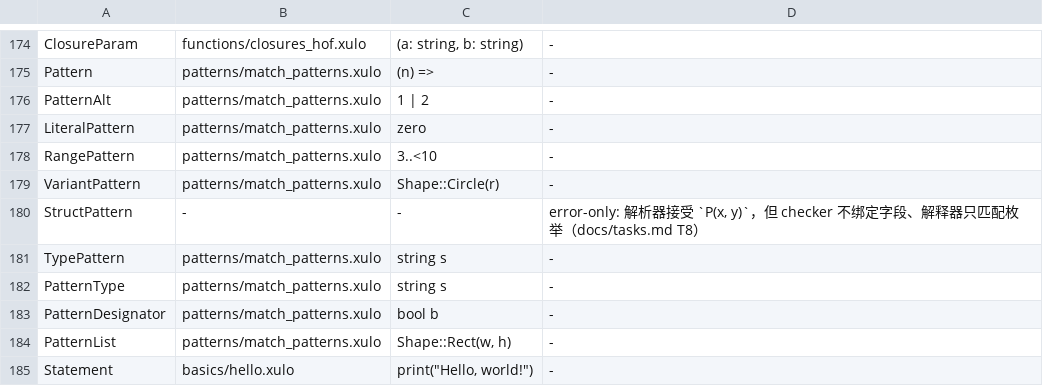
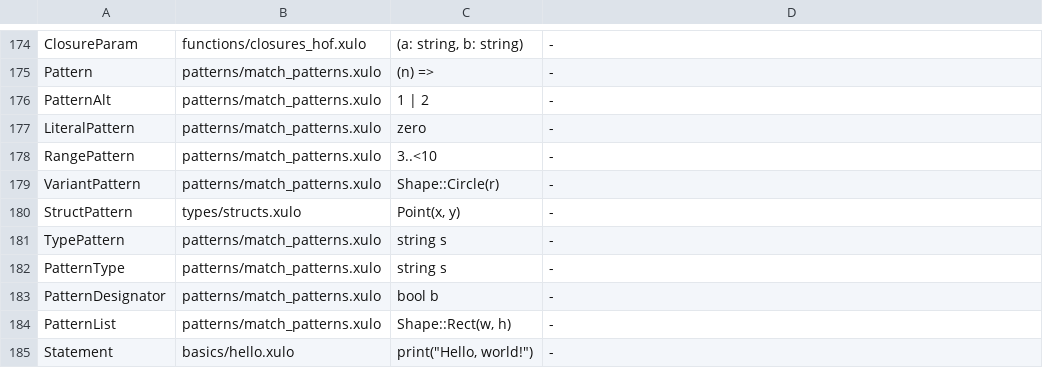
Before and after one commit to xulo-lang/xulo, a TSV file: examples/coverage.tsv, drawn as a sheet; only a part is shown, gaps mark what is left out.

Commit message:
feat(semantic): 实现 match 里的结构体解构 P(x, y)
- 语义层：struct 模式校验类型与字段数，并按声明序把字段类型绑定进 arm 作用域；
  非 struct 类型、字段数不符、槽内嵌套模式都给出明确诊断
- 解释器：Value::Object 按声明序取值绑定（保留原有 enum 兼容分支）
- AOT：结构体没有运行时类型标签，语义层已把 scrutinee 钉在该类型上，直接取字段
  （ObjectGet/ObjectGetTag），并登记字段静态类型供后续字符串/数值降级
- examples/types/structs.xulo 增加解构用例；coverage.tsv 里最后一个 error-only
  行（StructPattern）改为真实路径，覆盖表不再有任何豁免项
- 测试：semantic_tests（正例/字段数/非 struct/字段类型流 4 例）、
  structs_codegen_tests（编译路径）

```diff
--- a/examples/coverage.tsv
+++ b/examples/coverage.tsv
@@ -179,3 +179,3 @@ RangePattern	patterns/match_patterns.xulo	3..<10	-
 VariantPattern	patterns/match_patterns.xulo	Shape::Circle(r)	-
-StructPattern	-	-	error-only: 解析器接受 `P(x, y)`，但 checker 不绑定字段、解释器只匹配枚举（docs/tasks.md T8）
+StructPattern	types/structs.xulo	Point(x, y)	-
 TypePattern	patterns/match_patterns.xulo	string s	-
```
Also changed, not shown: 10 other files.
